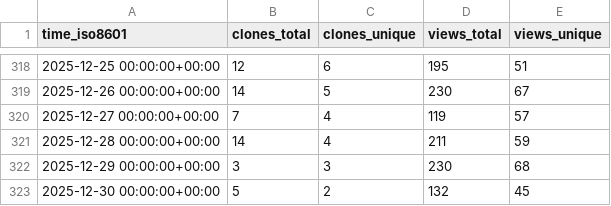
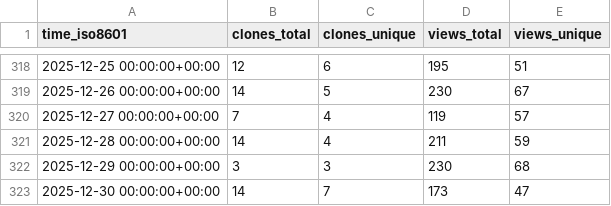
Before and after one commit to privacysandbox/privacy-sandbox-demos, a CSV file: privacysandbox/privacy-sandbox-demos/ghrs-data/views_clones_aggregate.csv, drawn as a sheet; only a part is shown, gaps mark what is left out.

```diff
--- a/privacysandbox/privacy-sandbox-demos/ghrs-data/views_clones_aggregate.csv
+++ b/privacysandbox/privacy-sandbox-demos/ghrs-data/views_clones_aggregate.csv
@@ -322,2 +322,2 @@ time_iso8601,clones_total,clones_unique,views_total,views_unique
 2025-12-29 00:00:00+00:00,3,3,230,68
-2025-12-30 00:00:00+00:00,5,2,132,45
+2025-12-30 00:00:00+00:00,14,7,173,47
```
Also changed, not shown: 1 other file.
